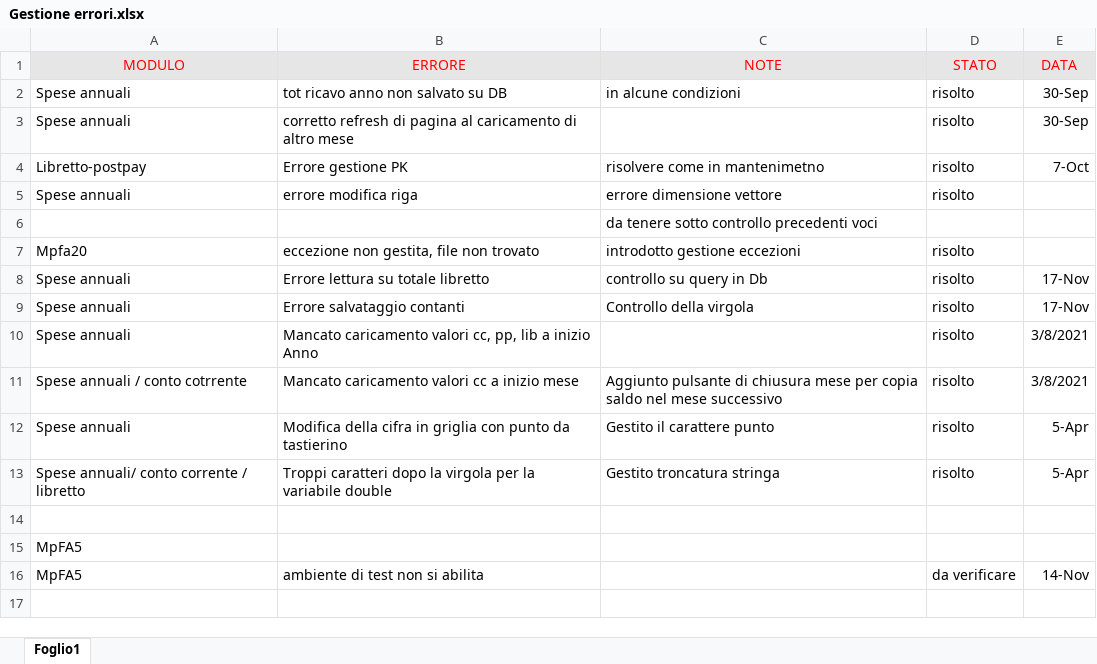
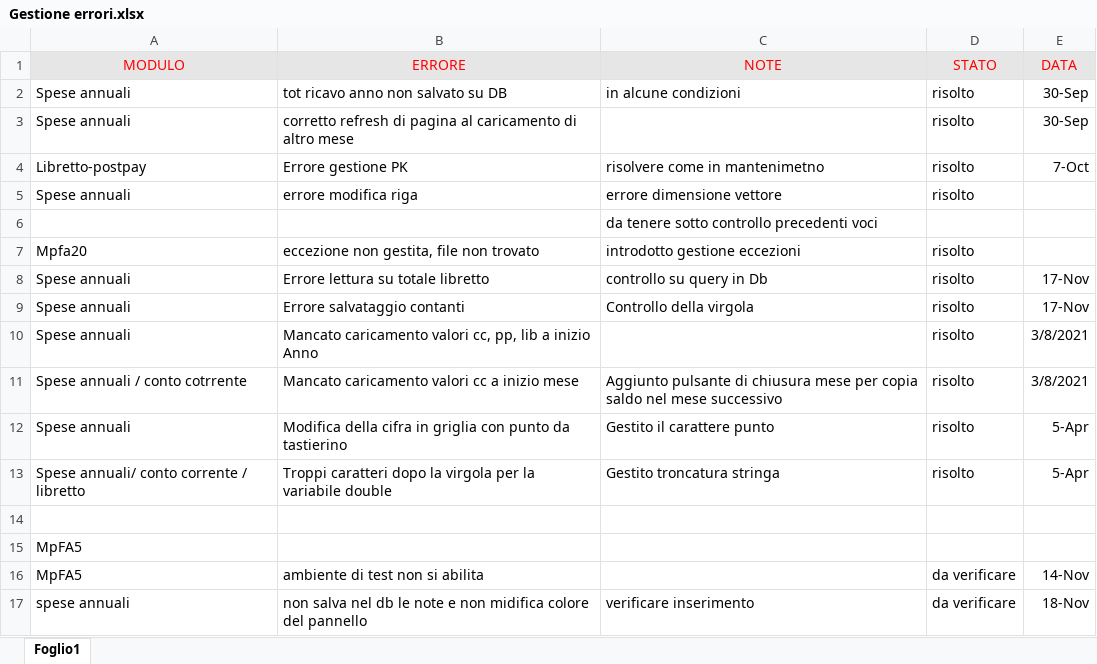
Before and after one commit to daniele10529/MpFA22Rep, an Excel workbook: Document/Gestione errori.xlsx, sheet Foglio1, drawn as a sheet; values as stored, in another font and other column widths than the file's, no borders; the diff names each change by its address in the sheet, - before the commit and + after, or states it on an @@ line.

Commit message:
fix save error on the long description

```diff
--- a/Document/Gestione errori.xlsx (sheet Foglio1)
+++ b/Document/Gestione errori.xlsx (sheet Foglio1)
+row 17: spese annuali | non salva nel db le note e non midifica colore del pannello | verificare inserimento | da verificare | 18-Nov
```
Also changed, not shown: 17 other files.
